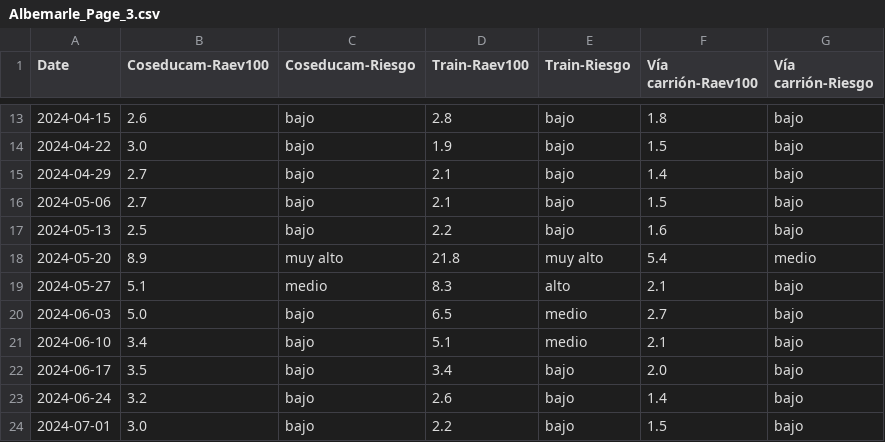
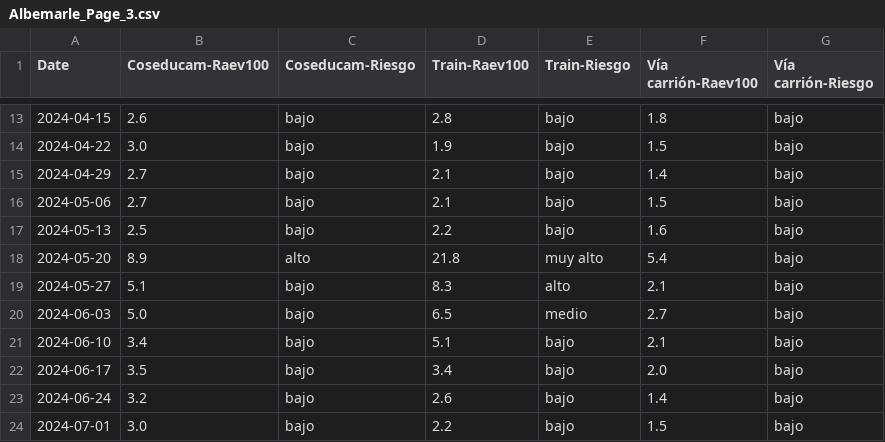
Before and after one commit to aleyaneez/PowerBI-AI, a CSV file: backend/src/Clientes/albemarle/2025-01-20/table/Albemarle_Page_3.csv, drawn as a sheet; only a part is shown, gaps mark what is left out.

```diff
--- a/backend/src/Clientes/albemarle/2025-01-20/table/Albemarle_Page_3.csv
+++ b/backend/src/Clientes/albemarle/2025-01-20/table/Albemarle_Page_3.csv
@@ -17,6 +17,6 @@ Date,Coseducam-Raev100,Coseducam-Riesgo,Train-Raev100,Train-Riesgo,Vía carrión
 2024-05-13,2.5,bajo,2.2,bajo,1.6,bajo
-2024-05-20,8.9,muy alto,21.8,muy alto,5.4,medio
-2024-05-27,5.1,medio,8.3,alto,2.1,bajo
+2024-05-20,8.9,alto,21.8,muy alto,5.4,bajo
+2024-05-27,5.1,bajo,8.3,alto,2.1,bajo
 2024-06-03,5.0,bajo,6.5,medio,2.7,bajo
-2024-06-10,3.4,bajo,5.1,medio,2.1,bajo
+2024-06-10,3.4,bajo,5.1,bajo,2.1,bajo
 2024-06-17,3.5,bajo,3.4,bajo,2.0,bajo
```
Also changed, not shown: backend/src/Clientes/albemarle/2025-01-20/table/Albemarle_Page_12.csv, backend/src/Clientes/albemarle/2025-01-20/table/Albemarle_Page_15.csv, 31 other files.
